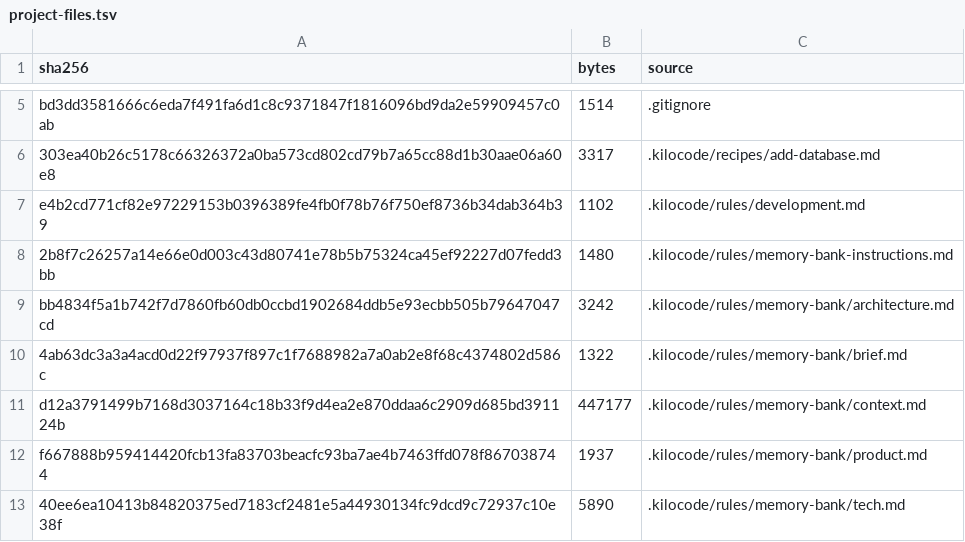
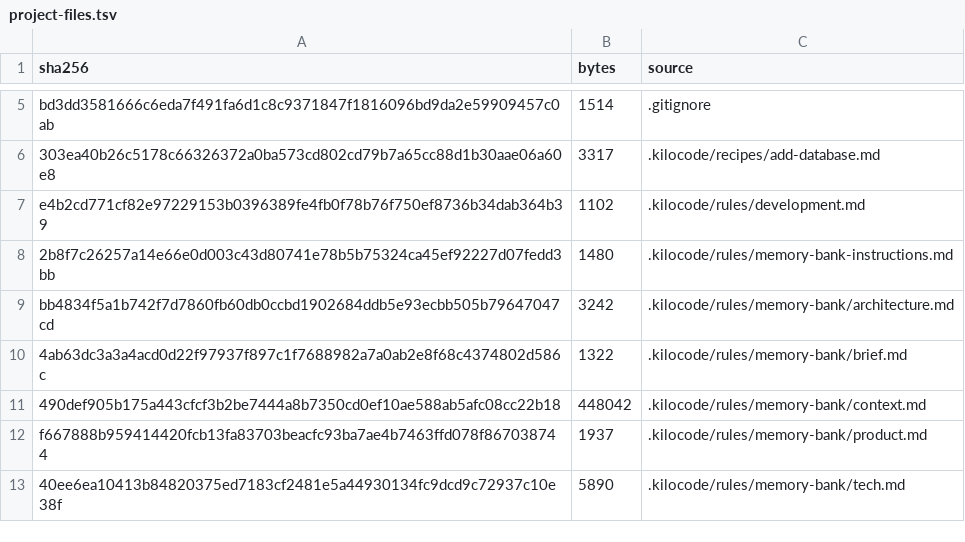
Before and after one commit to mxssnx-creator/CTS-K-N, a TSV file: docs/recreation/manifests/project-files.tsv, drawn as a sheet; only a part is shown, gaps mark what is left out.

```diff
--- a/docs/recreation/manifests/project-files.tsv
+++ b/docs/recreation/manifests/project-files.tsv
@@ -10,3 +10,3 @@ bb4834f5a1b742f7d7860fb60db0ccbd1902684ddb5e93ecbb505b79647047cd	3242	.kilocode/
 4ab63dc3a3a4acd0d22f97937f897c1f7688982a7a0ab2e8f68c4374802d586c	1322	.kilocode/rules/memory-bank/brief.md
-d12a3791499b7168d3037164c18b33f9d4ea2e870ddaa6c2909d685bd391124b	447177	.kilocode/rules/memory-bank/context.md
+490def905b175a443cfcf3b2be7444a8b7350cd0ef10ae588ab5afc08cc22b18	448042	.kilocode/rules/memory-bank/context.md
 f667888b959414420fcb13fa83703beacfc93ba7ae4b7463ffd078f867038744	1937	.kilocode/rules/memory-bank/product.md
```
Also changed, not shown: 2 other files.
